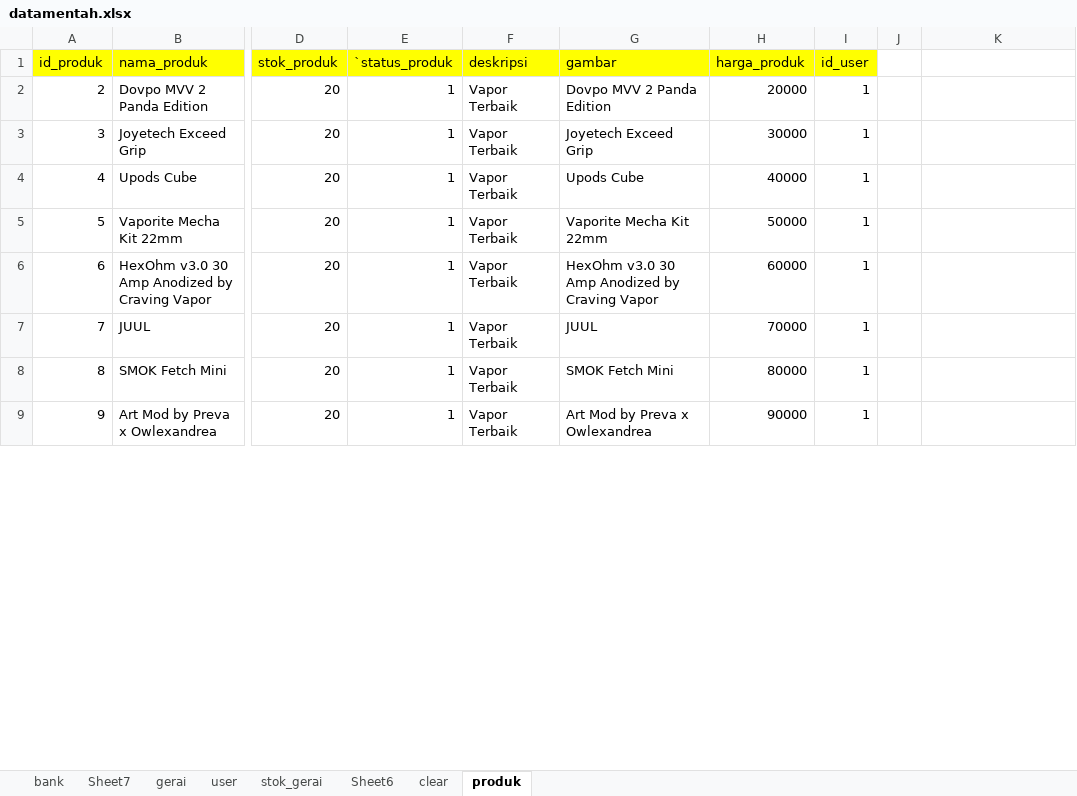
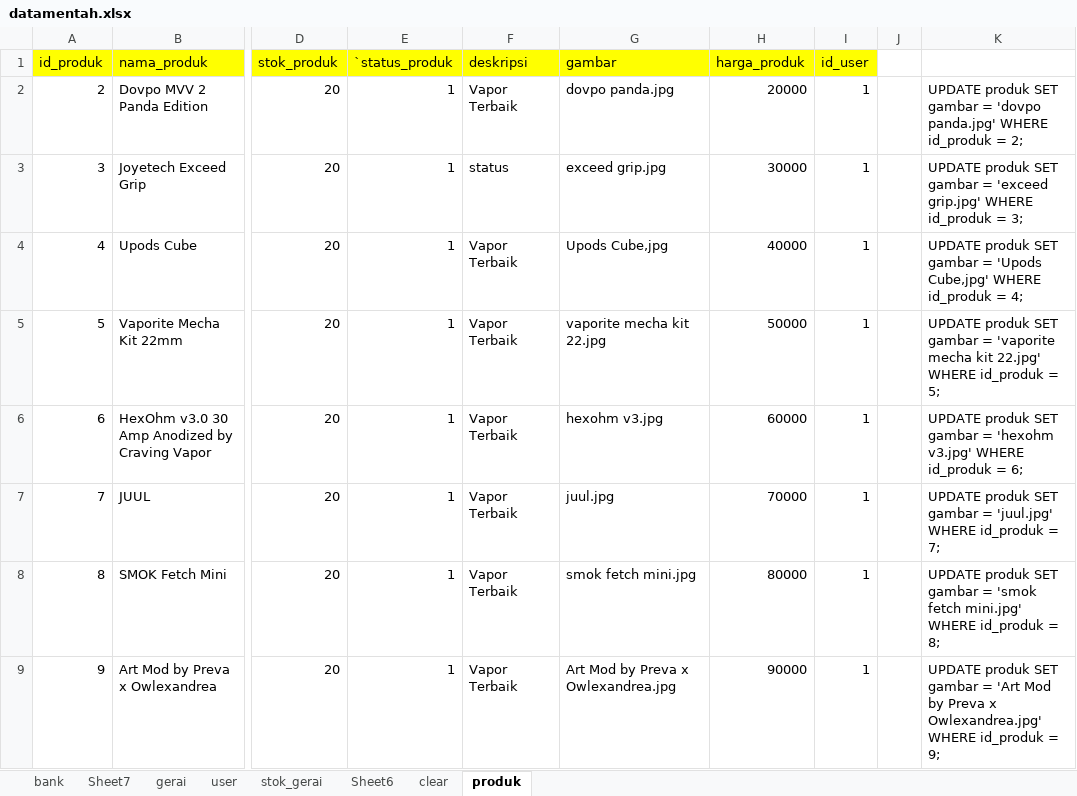
Before and after one commit to MuhamadSholikhudin/201753028, an Excel workbook: assets/datamentah.xlsx, sheet produk, drawn as a sheet; only a part is shown, gaps mark what is left out; values as stored, in another font and other column widths than the file's, no borders; the diff covers the shown part only; the diff names each change by its address in the sheet, - before the commit and + after, or states it on an @@ line.

```diff
--- a/assets/datamentah.xlsx (sheet produk)
+++ b/assets/datamentah.xlsx (sheet produk)
-G2 (gambar): Dovpo MVV 2 Panda Edition
+G2 (gambar): dovpo panda.jpg
-K2: (empty)
+K2: UPDATE produk SET gambar = 'dovpo panda.jpg' WHERE id_produk = 2;
-F3 (deskripsi): Vapor Terbaik
+F3 (deskripsi): status
-G3 (gambar): Joyetech Exceed Grip
+G3 (gambar): exceed grip.jpg
-K3: (empty)
+K3: UPDATE produk SET gambar = 'exceed grip.jpg' WHERE id_produk = 3;
-G4 (gambar): Upods Cube
+G4 (gambar): Upods Cube,jpg
-K4: (empty)
+K4: UPDATE produk SET gambar = 'Upods Cube,jpg' WHERE id_produk = 4;
-G5 (gambar): Vaporite Mecha Kit 22mm
+G5 (gambar): vaporite mecha kit 22.jpg
-K5: (empty)
+K5: UPDATE produk SET gambar = 'vaporite mecha kit 22.jpg' WHERE id_produk = 5;
-G6 (gambar): HexOhm v3.0 30 Amp Anodized by Craving Vapor
+G6 (gambar): hexohm v3.jpg
-K6: (empty)
+K6: UPDATE produk SET gambar = 'hexohm v3.jpg' WHERE id_produk = 6;
-G7 (gambar): JUUL
+G7 (gambar): juul.jpg
-K7: (empty)
+K7: UPDATE produk SET gambar = 'juul.jpg' WHERE id_produk = 7;
-G8 (gambar): SMOK Fetch Mini
+G8 (gambar): smok fetch mini.jpg
-K8: (empty)
+K8: UPDATE produk SET gambar = 'smok fetch mini.jpg' WHERE id_produk = 8;
-G9 (gambar): Art Mod by Preva x Owlexandrea
+G9 (gambar): Art Mod by Preva x Owlexandrea.jpg
-K9: (empty)
+K9: UPDATE produk SET gambar = 'Art Mod by Preva x Owlexandrea.jpg' WHERE id_produk = 9;
```
Also changed, not shown: 55 edited cells elsewhere in this sheet, 24 other files.
